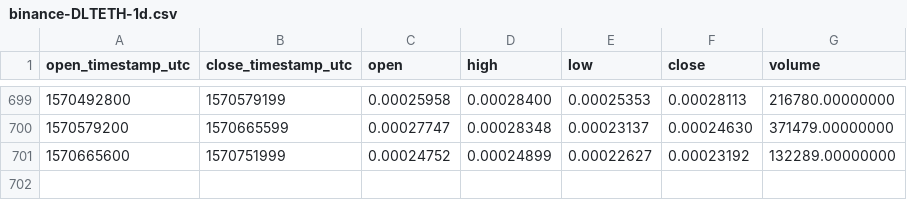
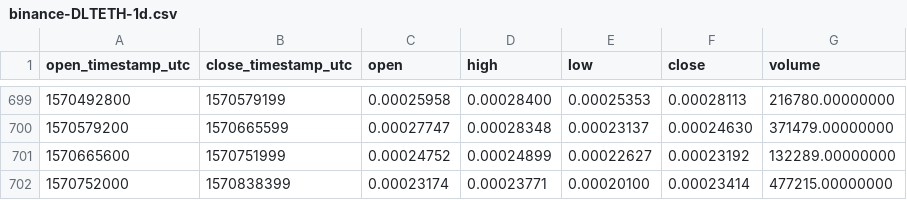
Before and after one commit to cryptobigbro/binance-DLTETH, a CSV file: binance-DLTETH-1d.csv, drawn as a sheet; only a part is shown, gaps mark what is left out; the diff names each change by its address in the sheet, - before the commit and + after, or states it on an @@ line.

Commit message:
Update OHLCV data.

```diff
--- a/binance-DLTETH-1d.csv
+++ b/binance-DLTETH-1d.csv
+row 702: 1570752000 | 1570838399 | 0.00023174 | 0.00023771 | 0.00020100 | 0.00023414 | 477215.00000000
```
Also changed, not shown: 1 other file.
